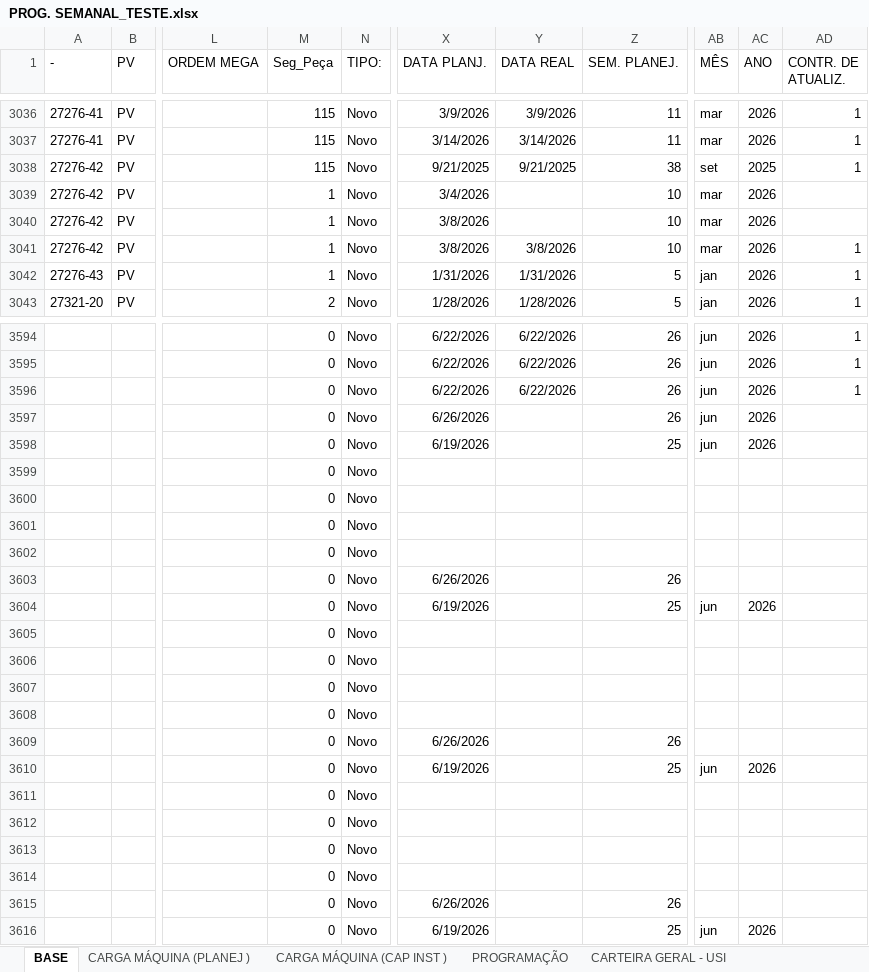
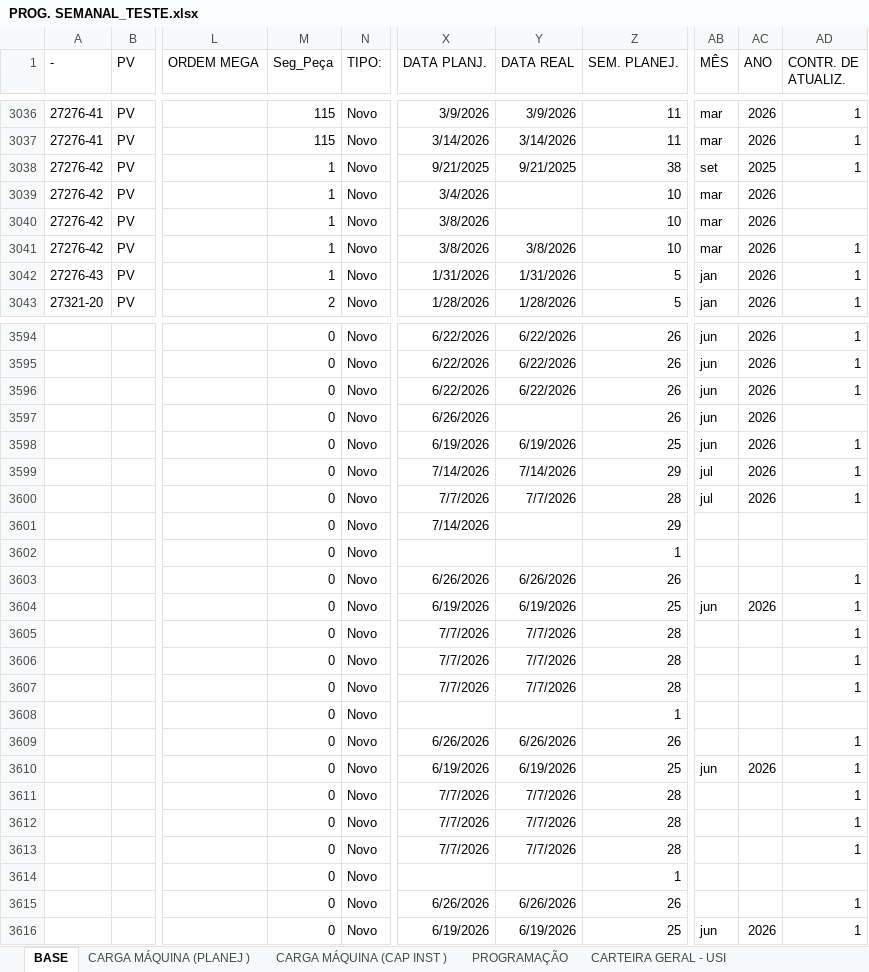
Before and after one commit to gilmarcosta2812200-hash/Progr_MECAL.html, an Excel workbook: PROG. SEMANAL_TESTE.xlsx, sheet BASE, drawn as a sheet; only a part is shown, gaps mark what is left out; values as stored, in another font and other column widths than the file's, no borders; table styles not drawn; the diff covers the shown part only; the diff names each change by its address in the sheet, - before the commit and + after, or states it on an @@ line.

```diff
--- a/PROG. SEMANAL_TESTE.xlsx (sheet BASE)
+++ b/PROG. SEMANAL_TESTE.xlsx (sheet BASE)
-M3038 (Seg_Peça): 115
+M3038 (Seg_Peça): 1
-Y3598 (DATA REAL): (empty)
+Y3598 (DATA REAL): 6/19/2026
-AD3598:AD3600 (CONTR. DE ATUALIZ.): (empty)
+AD3598:AD3600 (CONTR. DE ATUALIZ.): 1
-X3599 (DATA PLANJ.): (empty)
+X3599 (DATA PLANJ.): 7/14/2026
-Y3599 (DATA REAL): (empty)
+Y3599 (DATA REAL): 7/14/2026
-Z3599 (SEM. PLANEJ.): (empty)
+Z3599 (SEM. PLANEJ.): 29
-AB3599:AB3600 (MÊS): (empty)
+AB3599:AB3600 (MÊS): jul
-AC3599:AC3600 (ANO): (empty)
+AC3599:AC3600 (ANO): 2026
-X3600 (DATA PLANJ.): (empty)
+X3600 (DATA PLANJ.): 7/7/2026
-Y3600 (DATA REAL): (empty)
+Y3600 (DATA REAL): 7/7/2026
-Z3600 (SEM. PLANEJ.): (empty)
+Z3600 (SEM. PLANEJ.): 28
-X3601 (DATA PLANJ.): (empty)
+X3601 (DATA PLANJ.): 7/14/2026
-Z3601 (SEM. PLANEJ.): (empty)
+Z3601 (SEM. PLANEJ.): 29
-Z3602 (SEM. PLANEJ.): (empty)
+Z3602 (SEM. PLANEJ.): 1
-Y3603 (DATA REAL): (empty)
+Y3603 (DATA REAL): 6/26/2026
-AD3603:AD3607 (CONTR. DE ATUALIZ.): (empty)
+AD3603:AD3607 (CONTR. DE ATUALIZ.): 1
-Y3604 (DATA REAL): (empty)
+Y3604 (DATA REAL): 6/19/2026
-X3605:X3607 (DATA PLANJ.): (empty)
+X3605:X3607 (DATA PLANJ.): 7/7/2026
-Y3605:Y3607 (DATA REAL): (empty)
+Y3605:Y3607 (DATA REAL): 7/7/2026
-Z3605:Z3607 (SEM. PLANEJ.): (empty)
+Z3605:Z3607 (SEM. PLANEJ.): 28
-Z3608 (SEM. PLANEJ.): (empty)
+Z3608 (SEM. PLANEJ.): 1
-Y3609 (DATA REAL): (empty)
+Y3609 (DATA REAL): 6/26/2026
-AD3609:AD3613 (CONTR. DE ATUALIZ.): (empty)
+AD3609:AD3613 (CONTR. DE ATUALIZ.): 1
-Y3610 (DATA REAL): (empty)
+Y3610 (DATA REAL): 6/19/2026
-X3611:X3613 (DATA PLANJ.): (empty)
+X3611:X3613 (DATA PLANJ.): 7/7/2026
-Y3611:Y3613 (DATA REAL): (empty)
+Y3611:Y3613 (DATA REAL): 7/7/2026
-Z3611:Z3613 (SEM. PLANEJ.): (empty)
+Z3611:Z3613 (SEM. PLANEJ.): 28
-Z3614 (SEM. PLANEJ.): (empty)
+Z3614 (SEM. PLANEJ.): 1
-Y3615 (DATA REAL): (empty)
+Y3615 (DATA REAL): 6/26/2026
-AD3615:AD3616 (CONTR. DE ATUALIZ.): (empty)
+AD3615:AD3616 (CONTR. DE ATUALIZ.): 1
-Y3616 (DATA REAL): (empty)
+Y3616 (DATA REAL): 6/19/2026
```
Also changed, not shown: 386 edited cells elsewhere in this sheet, sheet PROGRAMAÇÃO, sheet CARGA MÁQUINA (PLANEJ ), sheet CARGA MÁQUINA (CAP INST ).
